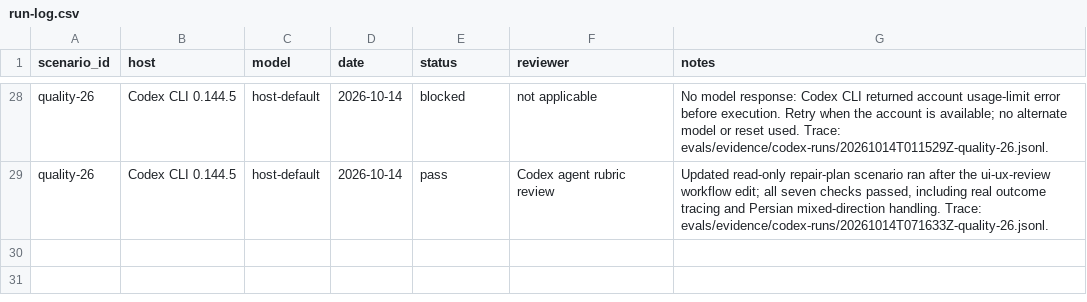
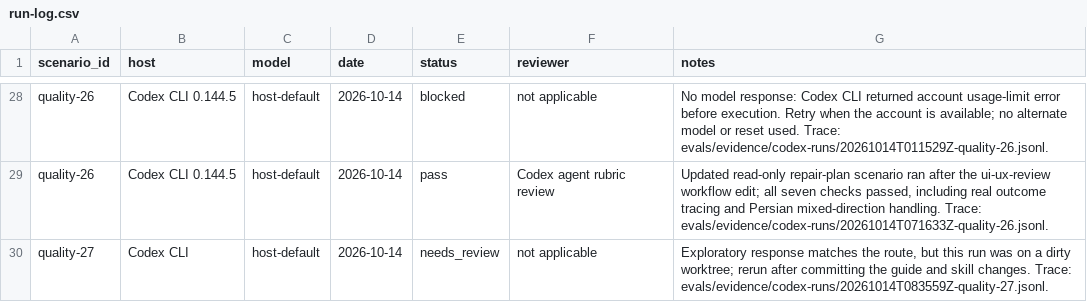
Before and after one commit to SAeedajf/ui-ux-skill, a CSV file: evals/run-log.csv, drawn as a sheet; only a part is shown, gaps mark what is left out; the diff names each change by its address in the sheet, - before the commit and + after, or states it on an @@ line.

Commit message:
Clarify UI UX skill scope and AI routing

```diff
--- a/evals/run-log.csv
+++ b/evals/run-log.csv
+row 30: quality-27 | Codex CLI | host-default | 2026-10-14 | needs_review | not applicable | Exploratory response matches the route, but this run was on a dirty worktree; rerun after committing the guide and skill changes. Trace: evals/evidence/codex-runs/20261014T083559Z-quality-27.jsonl.
```
Also changed, not shown: docs/domain-coverage.csv, docs/source-registry.csv, 25 other files.
